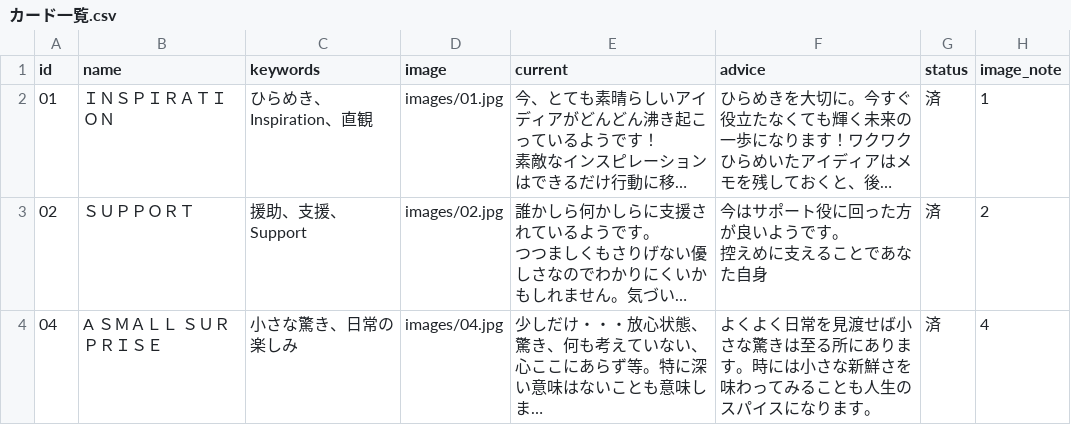
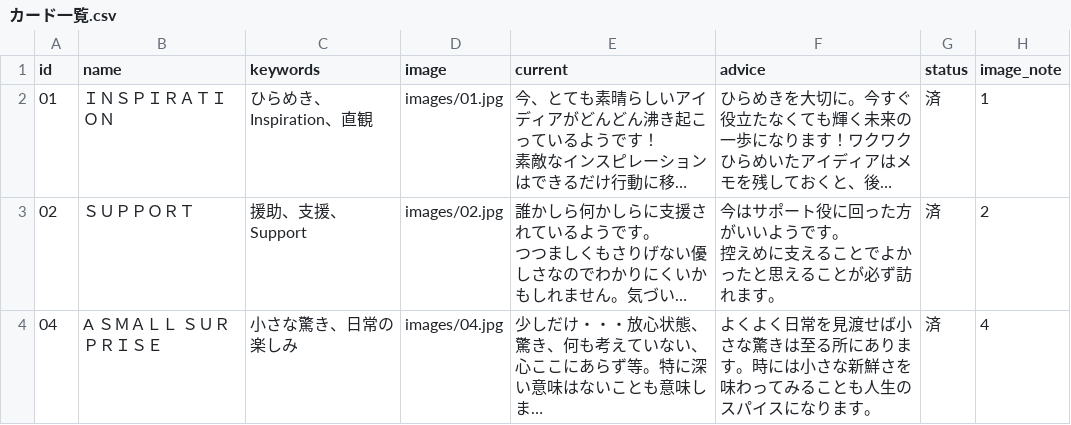
Before and after one commit to akane-bonbon/love-light-oracle, a CSV file: カード一覧.csv, drawn as a sheet; long unchanged cells end in …; ↵ is a line break in a cell; the diff names each change by its address in the sheet, - before the commit and + after, or states it on an @@ line.

```diff
--- a/カード一覧.csv
+++ b/カード一覧.csv
-F3 (advice): 今はサポート役に回った方が良いようです。 ↵ 控えめに支えることであなた自身
+F3 (advice): 今はサポート役に回った方がいいようです。 ↵ 控えめに支えることでよかったと思えることが必ず訪れます。
```
Also changed, not shown: 1 other file.
